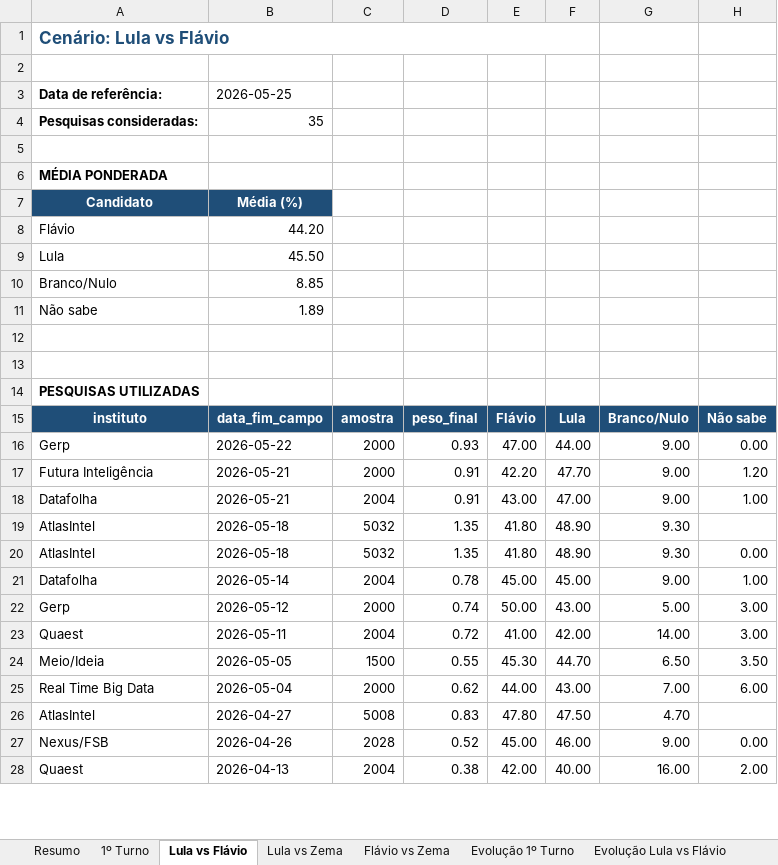
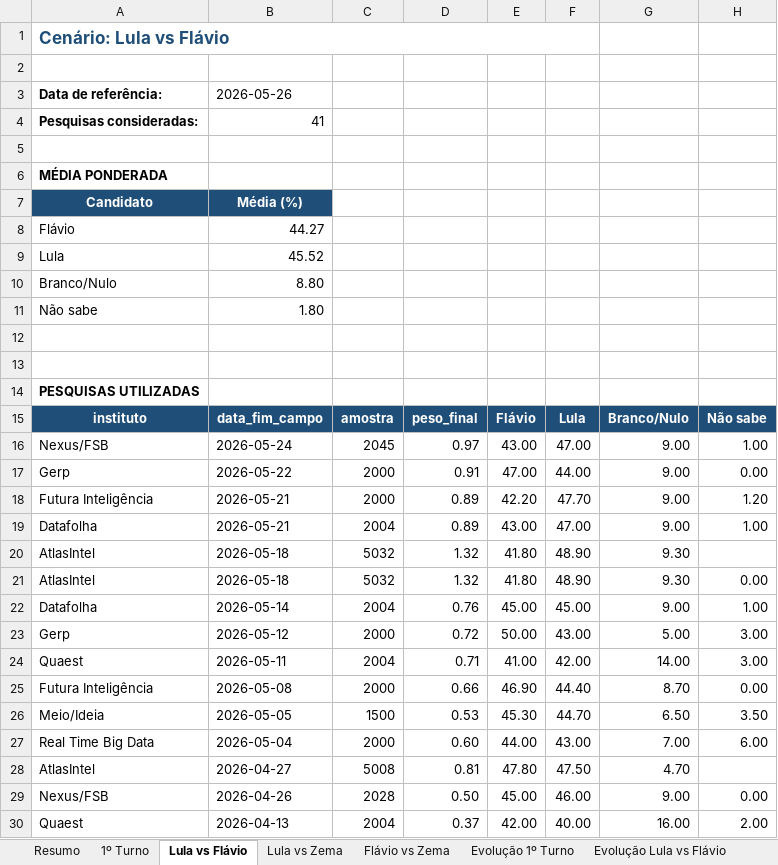
Before and after one commit to anac82/agregador-pesquisas, an Excel workbook: output/agregador_pesquisas.xlsx, sheet Lula vs Flávio, drawn as a sheet; only a part is shown; values as stored, in another font and other column widths than the file's, no borders; addresses are those after the commit; the diff covers the shown part only; the diff names each change by its address in the sheet, - before the commit and + after, or states it on an @@ line.

```diff
--- a/output/agregador_pesquisas.xlsx (sheet Lula vs Flávio)
+++ b/output/agregador_pesquisas.xlsx (sheet Lula vs Flávio)
-B3: 2026-05-25
+B3: 2026-05-26
-B4: 35
+B4: 41
-B8: 44.20
+B8: 44.27
-B9: 45.50
+B9: 45.52
-B10: 8.85
+B10: 8.80
-B11: 1.89
+B11: 1.80
+row 16: Nexus/FSB | 2026-05-24 | 2045 | 0.97 | 43.00 | 47.00 | 9.00 | 1.00
-D17: 0.93
+D17: 0.91
-D18:D19: 0.91
+D18:D19: 0.89
-D20:D21: 1.35
+D20:D21: 1.32
-D22: 0.78
+D22: 0.76
-D23: 0.74
+D23: 0.72
-D24: 0.72
+D24: 0.71
+row 25: Futura Inteligência | 2026-05-08 | 2000 | 0.66 | 46.90 | 44.40 | 8.70 | 0.00
-D26: 0.55
+D26: 0.53
-D27: 0.62
+D27: 0.60
-D28: 0.83
+D28: 0.81
-D29: 0.52
+D29: 0.50
-D30: 0.38
+D30: 0.37
```
Also changed, not shown: 6 added rows, 2 removed rows and 10 edited cells elsewhere in this sheet, sheet Todas as Pesquisas, sheet 1º Turno, sheet Evolução 1º Turno, sheet Lula vs Zema, sheet Evolução Lula vs Flávio, sheet Evolução Lula vs Zema, 2 more sheets, 2 other files.
